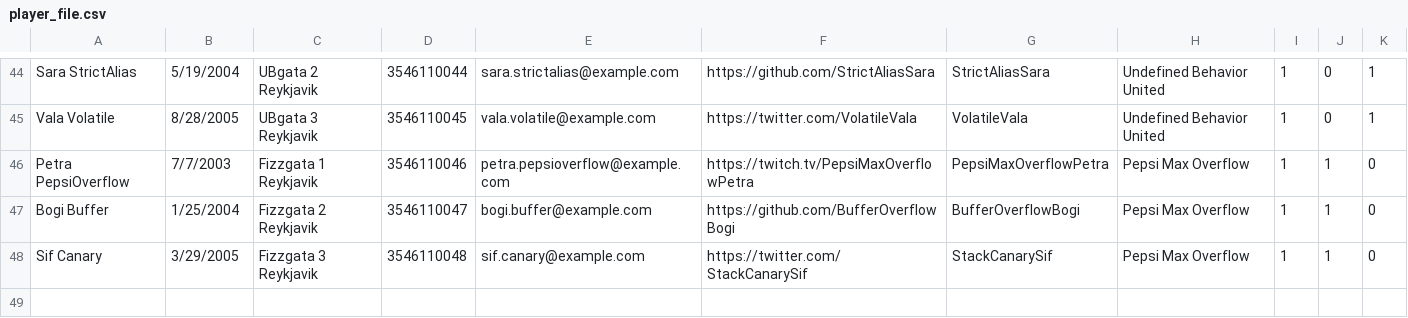
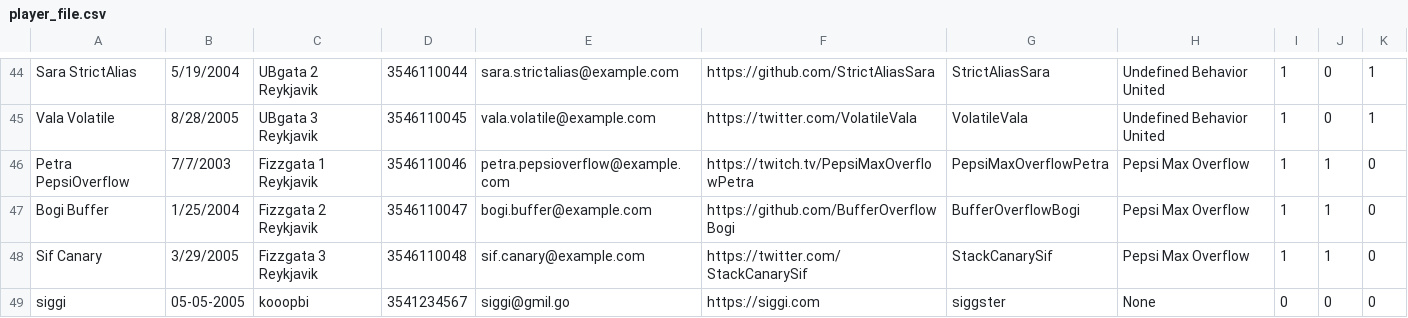
Before and after one commit to ErnirEli/Verklegt_1, a CSV file: Datalayer/csv_files/player_file.csv, drawn as a sheet; only a part is shown, gaps mark what is left out; the diff names each change by its address in the sheet, - before the commit and + after, or states it on an @@ line.

```diff
--- a/Datalayer/csv_files/player_file.csv
+++ b/Datalayer/csv_files/player_file.csv
+row 49: siggi | 05-05-2005 | kooopbi | 3541234567 | siggi@gmil.go | https://siggi.com | siggster | None | 0 | 0 | 0
```
Also changed, not shown: Datalayer/csv_files/match_file.csv, Datalayer/csv_files/team_file.csv, 2 other files.
